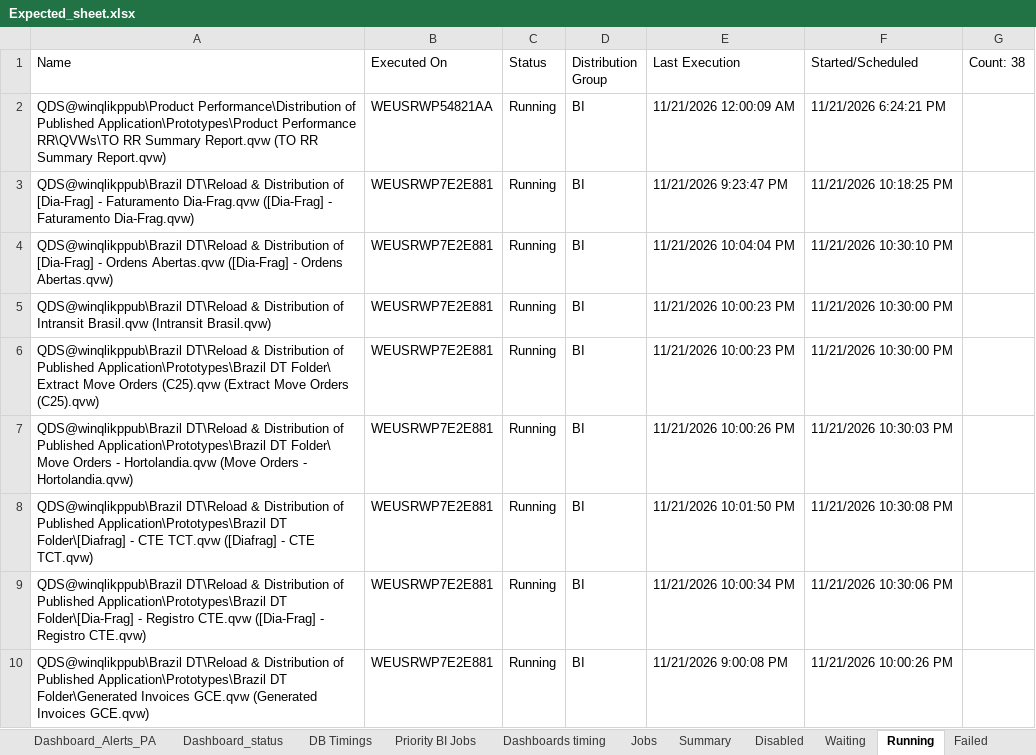
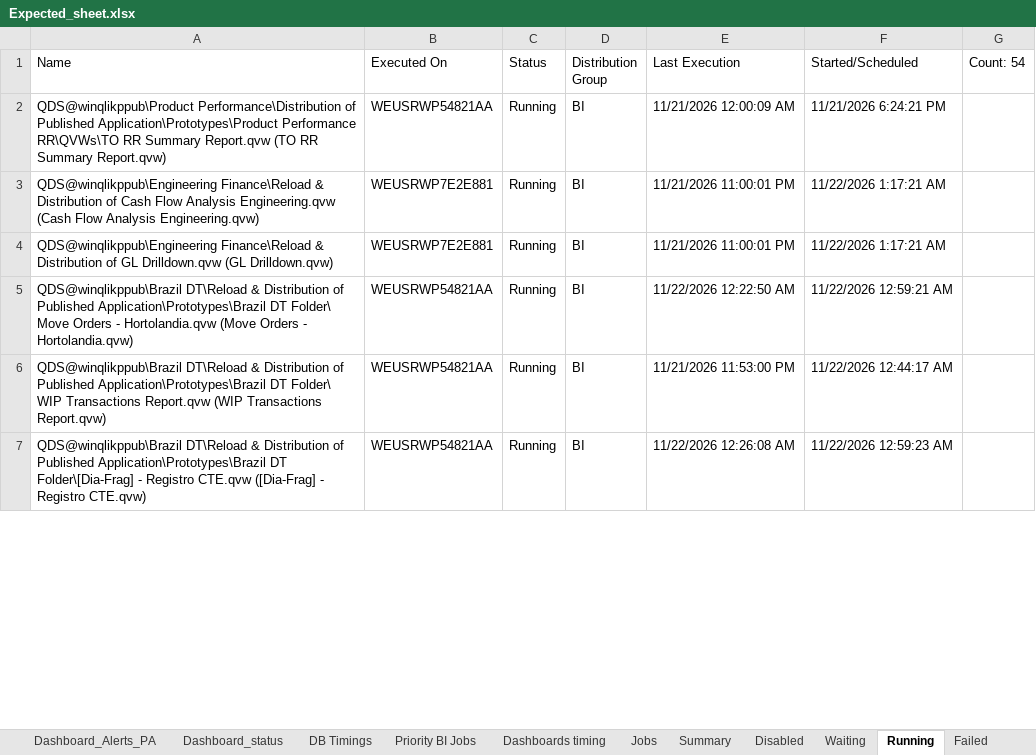
Before and after one commit to warriorcool1213-blip/Wabtec_Qlik_DB-s, an Excel workbook: Expected_sheet.xlsx, sheet Running, drawn as a sheet; only a part is shown; values as stored, in another font and other column widths than the file's, no cell formats; removed rows and columns are numbered as before the commit, all else as after; the diff covers the shown part only; the diff names each change by its address in the sheet, - before the commit and + after, or states it on an @@ line.

```diff
--- a/Expected_sheet.xlsx (sheet Running)
+++ b/Expected_sheet.xlsx (sheet Running)
-G1: Count: 38
+G1: Count: 54
-row 3: QDS@winqlikppub\Brazil DT\Reload & Distribution of [Dia-Frag] - Faturamento Dia-Frag.qvw ([Dia-Frag] - Faturamento Dia-Frag.qvw) | WEUSRWP7E2E881 | Running | BI | 11/21/2026 9:23:47 PM | 11/21/2026 10:18:25 PM
-A3 (Name): QDS@winqlikppub\Brazil DT\Reload & Distribution of [Dia-Frag] - Ordens Abertas.qvw ([Dia-Frag] - Ordens Abertas.qvw)
+A3 (Name): QDS@winqlikppub\Engineering Finance\Reload & Distribution of Cash Flow Analysis Engineering.qvw (Cash Flow Analysis Engineering.qvw)
-E3 (Last Execution): 11/21/2026 10:04:04 PM
+E3 (Last Execution): 11/21/2026 11:00:01 PM
-F3 (Started/Scheduled): 11/21/2026 10:30:10 PM
+F3 (Started/Scheduled): 11/22/2026 1:17:21 AM
-A4 (Name): QDS@winqlikppub\Brazil DT\Reload & Distribution of Intransit Brasil.qvw (Intransit Brasil.qvw)
+A4 (Name): QDS@winqlikppub\Engineering Finance\Reload & Distribution of GL Drilldown.qvw (GL Drilldown.qvw)
-E4 (Last Execution): 11/21/2026 10:00:23 PM
+E4 (Last Execution): 11/21/2026 11:00:01 PM
-F4 (Started/Scheduled): 11/21/2026 10:30:00 PM
+F4 (Started/Scheduled): 11/22/2026 1:17:21 AM
-row 6: QDS@winqlikppub\Brazil DT\Reload & Distribution of Published Application\Prototypes\Brazil DT Folder\ Extract Move Orders (C25).qvw (Extract Move Orders (C25).qvw) | WEUSRWP7E2E881 | Running | BI | 11/21/2026 10:00:23 PM | 11/21/2026 10:30:00 PM
-B5:B7 (Executed On): WEUSRWP7E2E881
+B5:B7 (Executed On): WEUSRWP54821AA
-E5 (Last Execution): 11/21/2026 10:00:26 PM
+E5 (Last Execution): 11/22/2026 12:22:50 AM
-F5 (Started/Scheduled): 11/21/2026 10:30:03 PM
+F5 (Started/Scheduled): 11/22/2026 12:59:21 AM
-A6 (Name): …Application\Prototypes\Brazil DT Folder\[Diafrag] - CTE TCT.qvw ([Diafrag] - CTE TCT.qvw)
+A6 (Name): …Application\Prototypes\Brazil DT Folder\ WIP Transactions Report.qvw (WIP Transactions Report.qvw)
-E6 (Last Execution): 11/21/2026 10:01:50 PM
+E6 (Last Execution): 11/21/2026 11:53:00 PM
-F6 (Started/Scheduled): 11/21/2026 10:30:08 PM
+F6 (Started/Scheduled): 11/22/2026 12:44:17 AM
-E7 (Last Execution): 11/21/2026 10:00:34 PM
+E7 (Last Execution): 11/22/2026 12:26:08 AM
-F7 (Started/Scheduled): 11/21/2026 10:30:06 PM
+F7 (Started/Scheduled): 11/22/2026 12:59:23 AM
-row 10: QDS@winqlikppub\Brazil DT\Reload & Distribution of Published Application\Prototypes\Brazil DT Folder\Generated Invoices GCE.qvw (Generated Invoices GCE.qvw) | WEUSRWP7E2E881 | Running | BI | 11/21/2026 9:00:08 PM | 11/21/2026 10:00:26 PM
```
Also changed, not shown: 23 added rows, 4 removed rows and 59 edited cells elsewhere in this sheet, sheet Waiting, sheet Jobs, sheet Dashboard_status, sheet Summary, sheet Dashboard_Alerts_PA, sheet Failed, 3 more sheets, cell formats.
